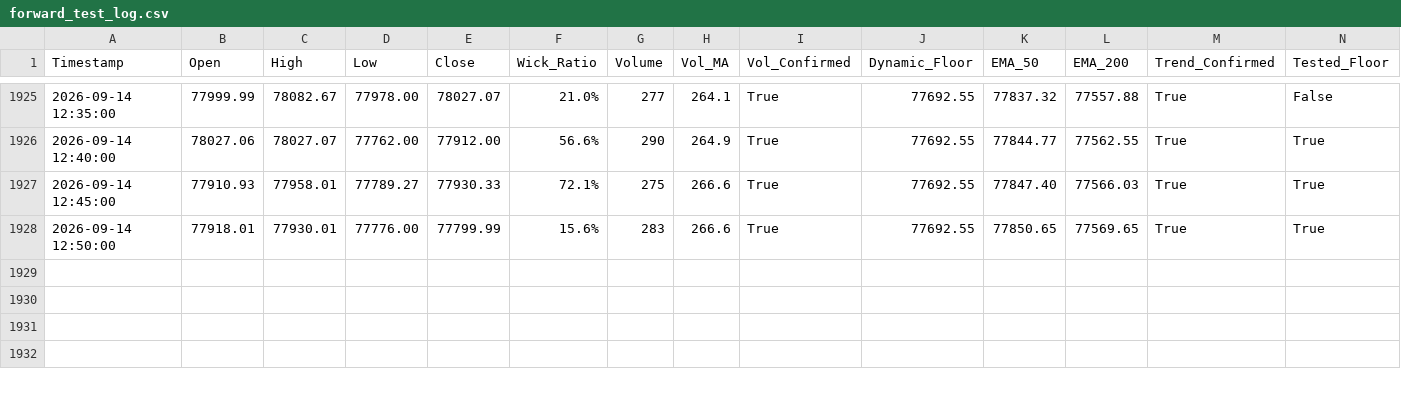
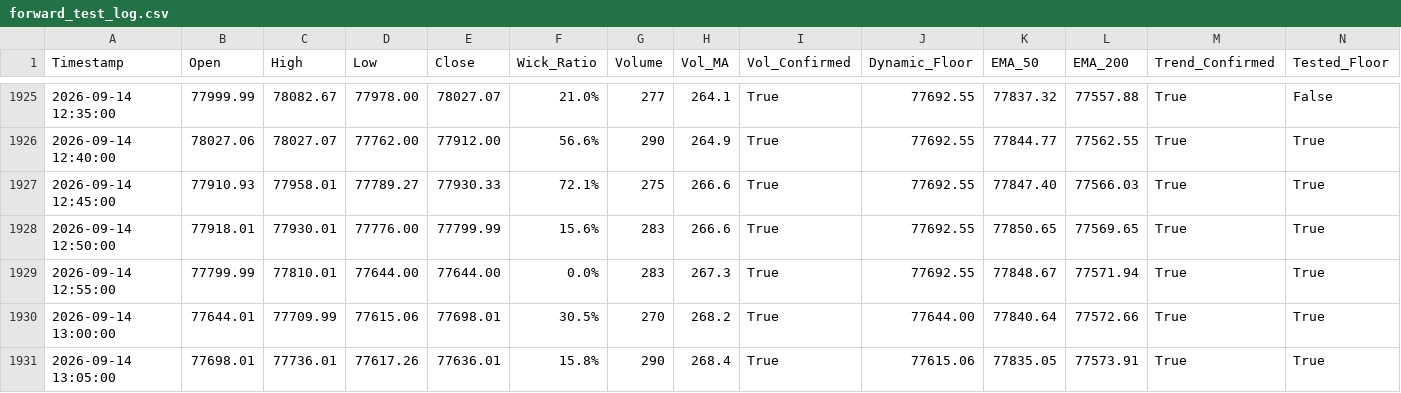
Before and after one commit to shashidaren/bitcoin-trading-bot, a CSV file: forward_test_log.csv, drawn as a sheet; only a part is shown, gaps mark what is left out; rows hold the shown columns only; the diff names each change by its address in the sheet, - before the commit and + after, or states it on an @@ line.

Commit message:
data collection 410

```diff
--- a/forward_test_log.csv
+++ b/forward_test_log.csv
+row 1929: 2026-09-14 12:55:00 | 77799.99 | 77810.01 | 77644.00 | 77644.00 | 0.0% | 283 | 267.3 | True | 77692.55 | 77848.67 | 77571.94 | True | True
+row 1930: 2026-09-14 13:00:00 | 77644.01 | 77709.99 | 77615.06 | 77698.01 | 30.5% | 270 | 268.2 | True | 77644.00 | 77840.64 | 77572.66 | True | True
+row 1931: 2026-09-14 13:05:00 | 77698.01 | 77736.01 | 77617.26 | 77636.01 | 15.8% | 290 | 268.4 | True | 77615.06 | 77835.05 | 77573.91 | True | True
```
Also changed, not shown: 1 other file.
